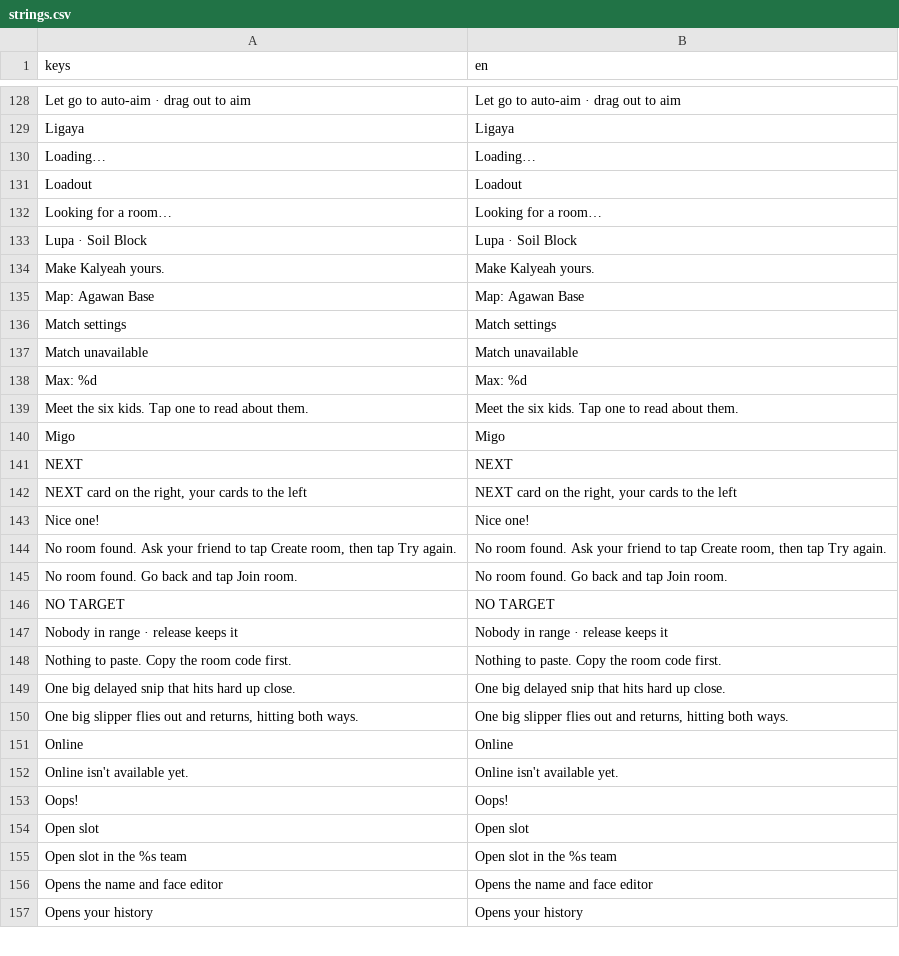
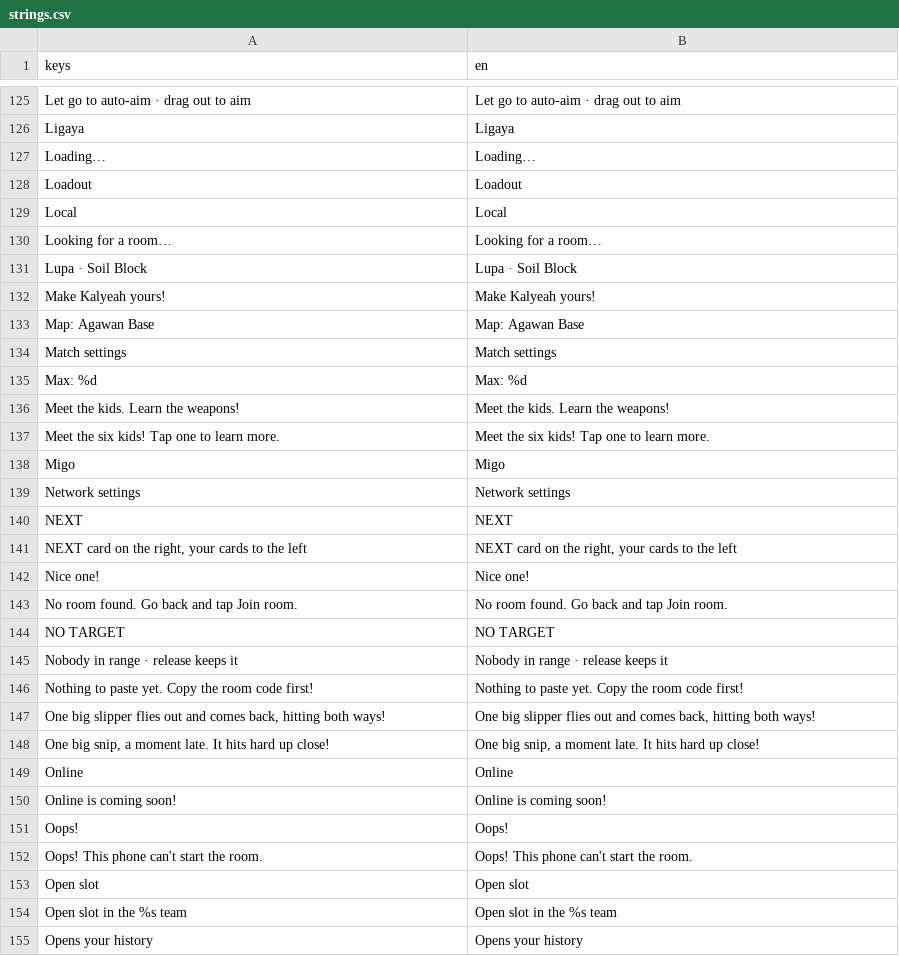
Before and after one commit to earl-gh/kalyeah, a CSV file: data/i18n/strings.csv, drawn as a sheet; only a part is shown, gaps mark what is left out; the diff covers the shown part only.

```diff
--- a/data/i18n/strings.csv
+++ b/data/i18n/strings.csv
@@ -133,11 +130,13 @@ Loading…,Loading…
 Loadout,Loadout
+Local,Local
 Looking for a room…,Looking for a room…
 Lupa · Soil Block,Lupa · Soil Block
-Make Kalyeah yours.,Make Kalyeah yours.
+Make Kalyeah yours!,Make Kalyeah yours!
 Map: Agawan Base,Map: Agawan Base
 Match settings,Match settings
-Match unavailable,Match unavailable
 Max: %d,Max: %d
-Meet the six kids. Tap one to read about them.,Meet the six kids. Tap one to read about them.
+Meet the kids. Learn the weapons!,Meet the kids. Learn the weapons!
+Meet the six kids! Tap one to learn more.,Meet the six kids! Tap one to learn more.
 Migo,Migo
+Network settings,Network settings
 NEXT,NEXT
@@ -145,3 +144,2 @@ NEXT,NEXT
 Nice one!,Nice one!
-"No room found. Ask your friend to tap Create room, then tap Try again.","No room found. Ask your friend to tap Create room, then tap Try again."
 No room found. Go back and tap Join room.,No room found. Go back and tap Join room.
@@ -149,11 +147,11 @@ NO TARGET,NO TARGET
 Nobody in range · release keeps it,Nobody in range · release keeps it
-Nothing to paste. Copy the room code first.,Nothing to paste. Copy the room code first.
-One big delayed snip that hits hard up close.,One big delayed snip that hits hard up close.
-"One big slipper flies out and returns, hitting both ways.","One big slipper flies out and returns, hitting both ways."
+Nothing to paste yet. Copy the room code first!,Nothing to paste yet. Copy the room code first!
+"One big slipper flies out and comes back, hitting both ways!","One big slipper flies out and comes back, hitting both ways!"
+"One big snip, a moment late. It hits hard up close!","One big snip, a moment late. It hits hard up close!"
 Online,Online
-Online isn't available yet.,Online isn't available yet.
+Online is coming soon!,Online is coming soon!
 Oops!,Oops!
+Oops! This phone can't start the room.,Oops! This phone can't start the room.
 Open slot,Open slot
 Open slot in the %s team,Open slot in the %s team
-Opens the name and face editor,Opens the name and face editor
 Opens your history,Opens your history
```
Also changed, not shown: 19 added rows, 25 removed rows, 1 moved row and 54 edited cells elsewhere in this file, 57 other files.
